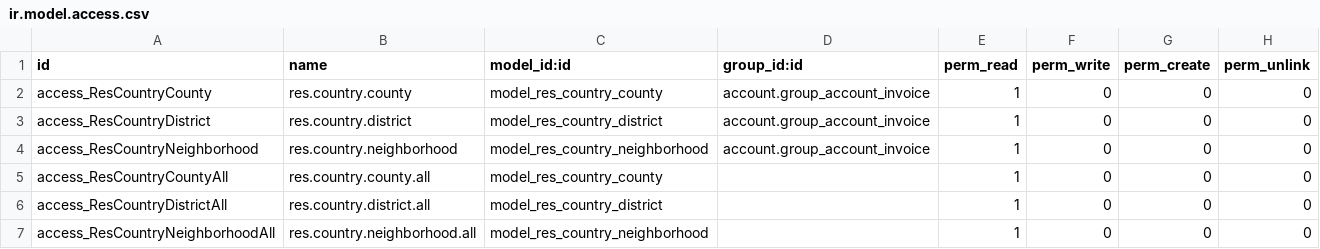
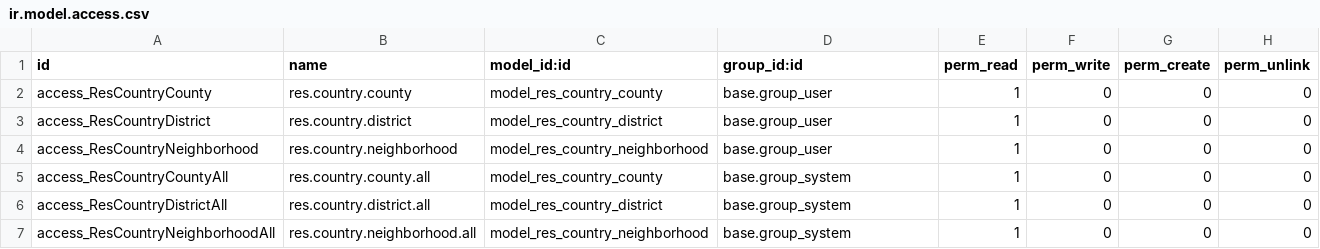
Before and after one commit to odoocr/l10n_cr, a CSV file: l10n_cr_country_codes/security/ir.model.access.csv, drawn as a sheet.

Commit message:
[IMP] REF module and DEL Account dependency

```diff
--- a/l10n_cr_country_codes/security/ir.model.access.csv
+++ b/l10n_cr_country_codes/security/ir.model.access.csv
@@ -1,7 +1,7 @@
 id,name,model_id:id,group_id:id,perm_read,perm_write,perm_create,perm_unlink
-access_ResCountryCounty,res.country.county,model_res_country_county,account.group_account_invoice,1,0,0,0
-access_ResCountryDistrict,res.country.district,model_res_country_district,account.group_account_invoice,1,0,0,0
-access_ResCountryNeighborhood,res.country.neighborhood,model_res_country_neighborhood,account.group_account_invoice,1,0,0,0
-access_ResCountryCountyAll,res.country.county.all,model_res_country_county,,1,0,0,0
-access_ResCountryDistrictAll,res.country.district.all,model_res_country_district,,1,0,0,0
-access_ResCountryNeighborhoodAll,res.country.neighborhood.all,model_res_country_neighborhood,,1,0,0,0
+access_ResCountryCounty,res.country.county,model_res_country_county,base.group_user,1,0,0,0
+access_ResCountryDistrict,res.country.district,model_res_country_district,base.group_user,1,0,0,0
+access_ResCountryNeighborhood,res.country.neighborhood,model_res_country_neighborhood,base.group_user,1,0,0,0
+access_ResCountryCountyAll,res.country.county.all,model_res_country_county,base.group_system,1,0,0,0
+access_ResCountryDistrictAll,res.country.district.all,model_res_country_district,base.group_system,1,0,0,0
+access_ResCountryNeighborhoodAll,res.country.neighborhood.all,model_res_country_neighborhood,base.group_system,1,0,0,0
```
Also changed, not shown: 11 other files.
